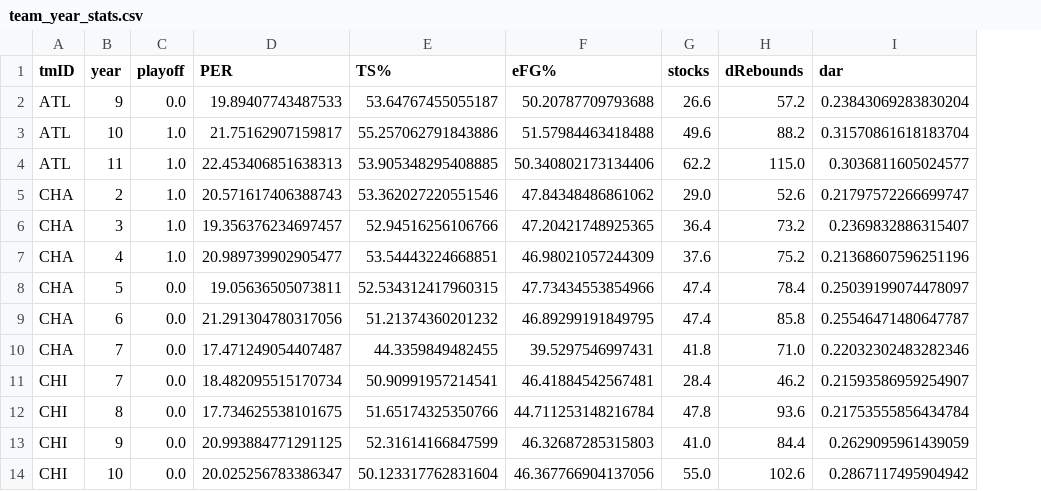
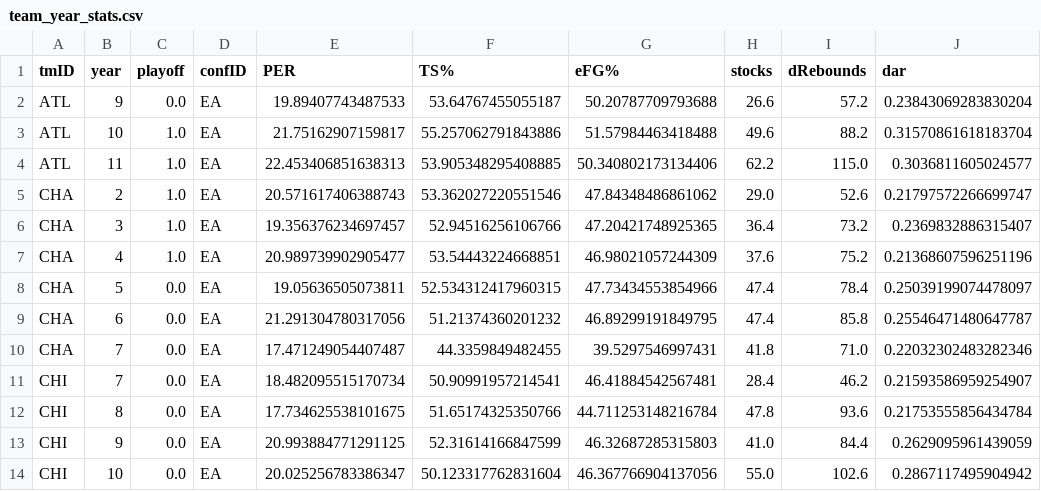
Before and after one commit to maxbper/AC, a CSV file: cleanDatasets/team_year_stats.csv, drawn as a sheet; only a part is shown; the diff names each change by its address in the sheet, - before the commit and + after, or states it on an @@ line.

```diff
--- a/cleanDatasets/team_year_stats.csv
+++ b/cleanDatasets/team_year_stats.csv
+column D (confID), rows 2-14: all EA
```
Also changed, not shown: cleanDatasets/players_stats_prevYear.csv, 2 other files.
